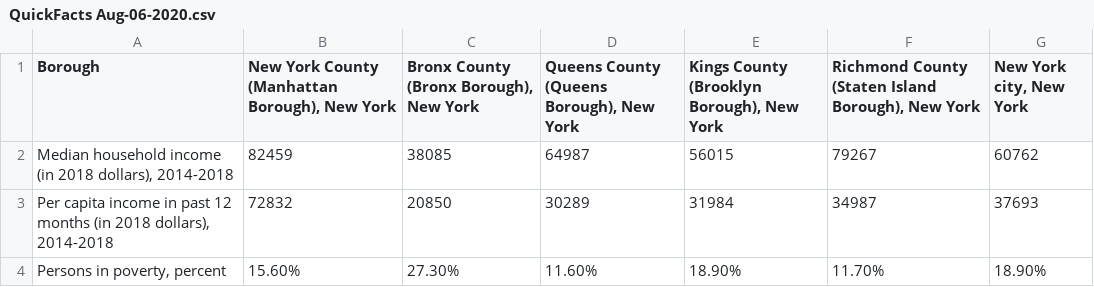
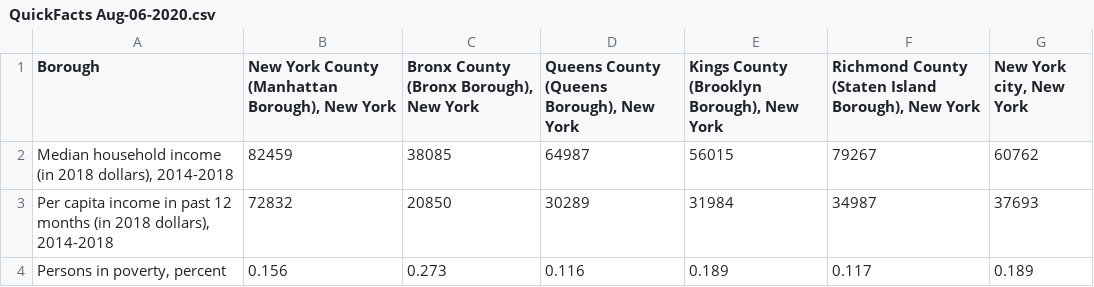
Before and after one commit to AMHlocal/Covid-19-and-NYC-Boroughs, a CSV file: Data Set/QuickFacts Aug-06-2020.csv, drawn as a sheet.

```diff
--- a/Data Set/QuickFacts Aug-06-2020.csv
+++ b/Data Set/QuickFacts Aug-06-2020.csv
@@ -3,2 +3,2 @@ Borough,"New York County (Manhattan Borough), New York","Bronx County (Bronx Bor
 "Per capita income in past 12 months (in 2018 dollars), 2014-2018",72832,20850,30289,31984,34987,37693
-"Persons in poverty, percent",15.60%,27.30%,11.60%,18.90%,11.70%,18.90%
+"Persons in poverty, percent",0.156,0.273,0.116,0.189,0.117,0.189
```
Also changed, not shown: 1 other file.
